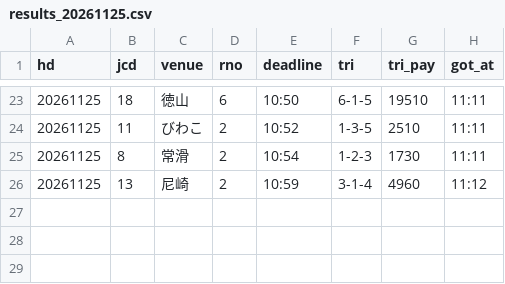
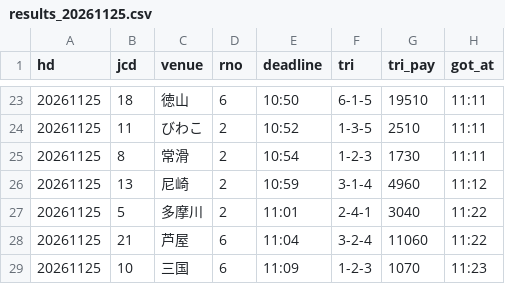
Before and after one commit to pocha2525/boatrace-ai, a CSV file: logs/results_20261125.csv, drawn as a sheet; only a part is shown, gaps mark what is left out.

```diff
--- a/logs/results_20261125.csv
+++ b/logs/results_20261125.csv
@@ -26 +26,4 @@ hd,jcd,venue,rno,deadline,tri,tri_pay,got_at
 20261125,13,尼崎,2,10:59,3-1-4,4960,11:12
+20261125,5,多摩川,2,11:01,2-4-1,3040,11:22
+20261125,21,芦屋,6,11:04,3-2-4,11060,11:22
+20261125,10,三国,6,11:09,1-2-3,1070,11:23
```
Also changed, not shown: logs/20261125.csv, logs/notify_20261125.csv.
